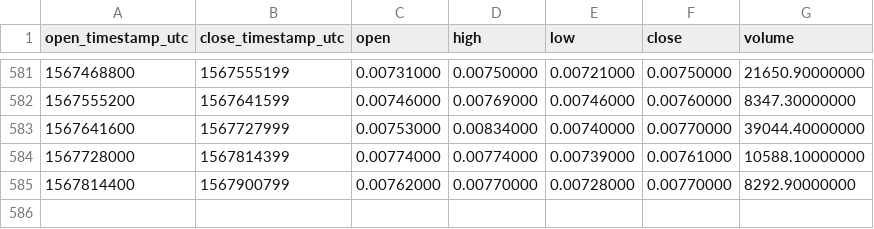
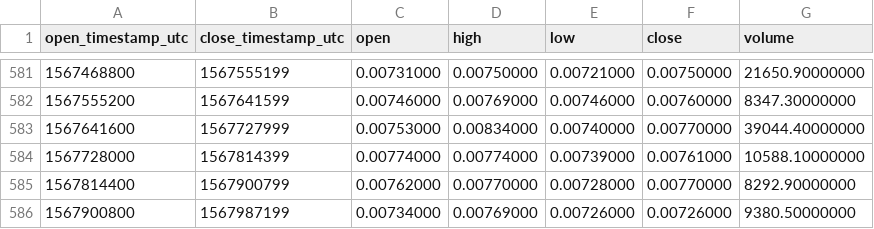
Before and after one commit to cryptobigbro/binance-STEEMBNB, a CSV file: binance-STEEMBNB-1d.csv, drawn as a sheet; only a part is shown, gaps mark what is left out.

Commit message:
Update OHLCV data.

```diff
--- a/binance-STEEMBNB-1d.csv
+++ b/binance-STEEMBNB-1d.csv
@@ -585 +585,2 @@ open_timestamp_utc,close_timestamp_utc,open,high,low,close,volume
 1567814400,1567900799,0.00762000,0.00770000,0.00728000,0.00770000,8292.90000000
+1567900800,1567987199,0.00734000,0.00769000,0.00726000,0.00726000,9380.50000000
```
Also changed, not shown: 1 other file.
